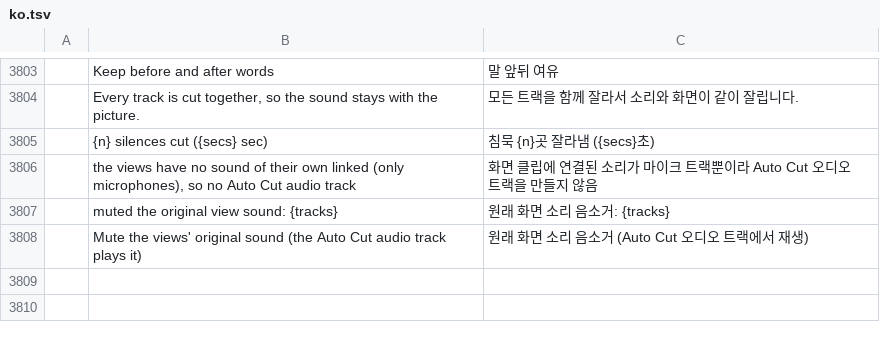
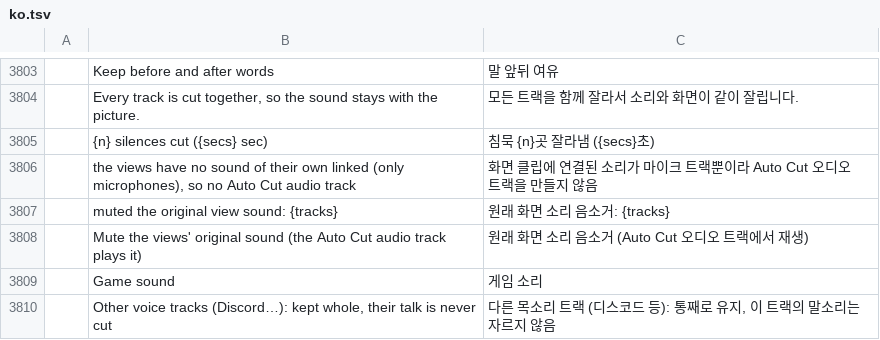
Before and after one commit to Rotang-hub/filmcraft, a TSV file: crates/ui-egui/src/i18n/ko.tsv, drawn as a sheet; only a part is shown, gaps mark what is left out; the diff names each change by its address in the sheet, - before the commit and + after, or states it on an @@ line.

```diff
--- a/crates/ui-egui/src/i18n/ko.tsv
+++ b/crates/ui-egui/src/i18n/ko.tsv
+row 3809:  | Game sound | 게임 소리
+row 3810:  | Other voice tracks (Discord…): kept whole, their talk is never cut | 다른 목소리 트랙 (디스코드 등): 통째로 유지, 이 트랙의 말소리는 자르지 않음
```
Also changed, not shown: 4 other files.
